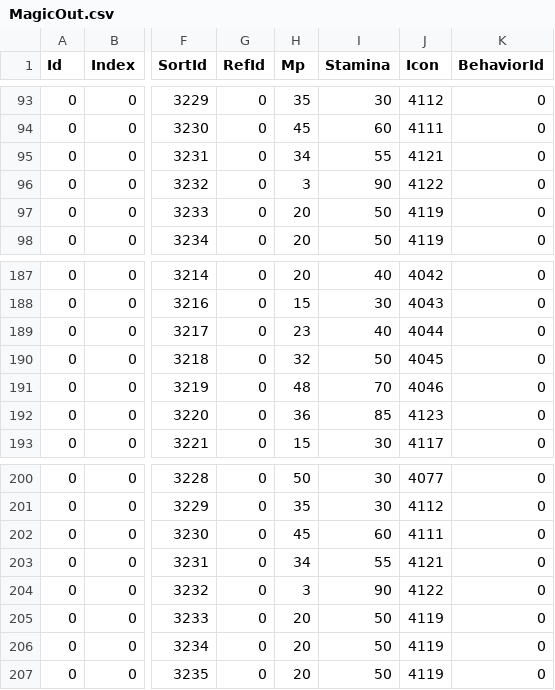
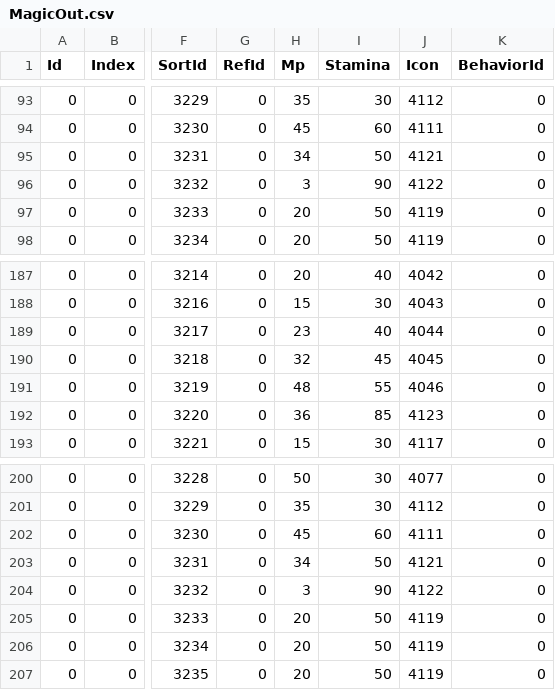
Before and after one commit to eur0pa/DarkSoulsIII.Regulations, a CSV file: csv/MagicOut.csv, drawn as a sheet; only a part is shown, gaps mark what is left out; the diff covers the shown part only; the diff names each change by its address in the sheet, - before the commit and + after, or states it on an @@ line.

```diff
--- a/csv/MagicOut.csv
+++ b/csv/MagicOut.csv
-I95 (Stamina): 55
+I95 (Stamina): 50
-I190 (Stamina): 50
+I190 (Stamina): 45
-I191 (Stamina): 70
+I191 (Stamina): 55
-I203 (Stamina): 55
+I203 (Stamina): 50
```
Also changed, not shown: 44 edited cells elsewhere in this file, csv/AtkParam_PcOut.csv, csv/BehaviorParam_PCOut.csv, 14 other files.
